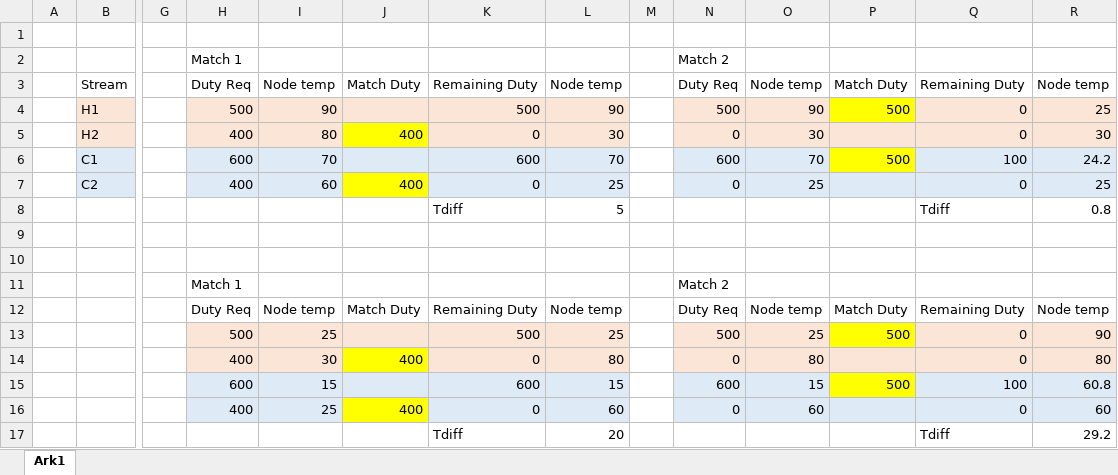
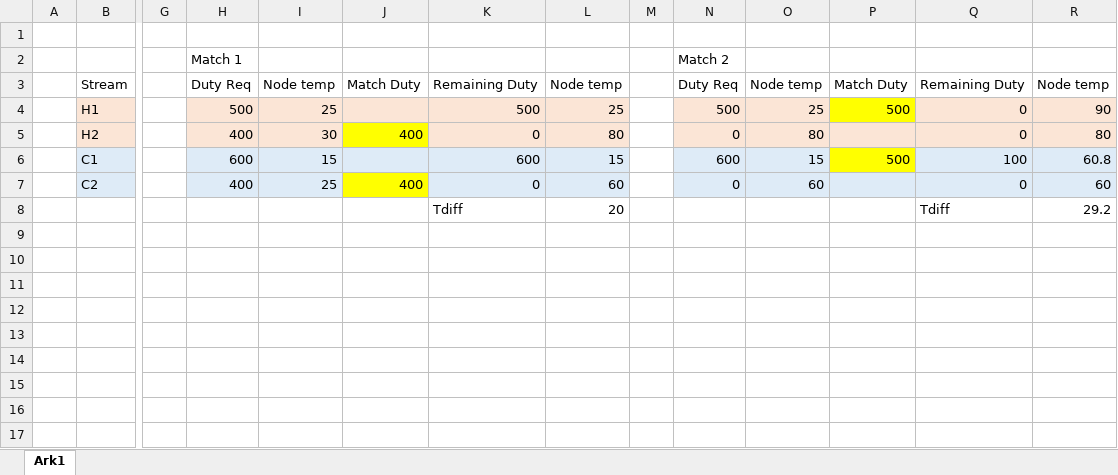
Before and after one commit to MarkusHatlo/TEP4215, an Excel workbook: ikkeKode/PEP6.xlsx, sheet Ark1, drawn as a sheet; only a part is shown, gaps mark what is left out; values as stored, in another font and other column widths than the file's, no borders; rows hold the shown columns only; the diff names each change by its address in the sheet, - before the commit and + after, or states it on an @@ line.

```diff
--- a/ikkeKode/PEP6.xlsx (sheet Ark1)
+++ b/ikkeKode/PEP6.xlsx (sheet Ark1)
-I4: 90
+I4: 25
-L4: 90
+L4: 25
-O4: 90
+O4: 25
-R4: 25
+R4: 90
-I5: 80
+I5: 30
-L5: 30
+L5: 80
-O5: 30
+O5: 80
-R5: 30
+R5: 80
-I6: 70
+I6: 15
-L6: 70
+L6: 15
-O6: 70
+O6: 15
-R6: 24.2
+R6: 60.8
-I7: 60
+I7: 25
-L7: 25
+L7: 60
-O7: 25
+O7: 60
-R7: 25
+R7: 60
-row 8:  |  |  |  |  |  | Tdiff | 5 |  |  |  |  | Tdiff | 0.8
-row 9: (empty)
-row 10: (empty)
-row 11:  |  |  | Match 1 |  |  |  |  |  | Match 2
-row 12:  |  |  | Duty Req | Node temp | Match Duty | Remaining Duty | Node temp |  | Duty Req | Node temp | Match Duty | Remaining Duty | Node temp
-row 13:  |  |  | 500 | 25 |  | 500 | 25 |  | 500 | 25 | 500 | 0 | 90
-row 14:  |  |  | 400 | 30 | 400 | 0 | 80 |  | 0 | 80 |  | 0 | 80
-row 15:  |  |  | 600 | 15 |  | 600 | 15 |  | 600 | 15 | 500 | 100 | 60.8
-row 16:  |  |  | 400 | 25 | 400 | 0 | 60 |  | 0 | 60 |  | 0 | 60
```
Also changed, not shown: formulas that keep their value, 2 other files.
